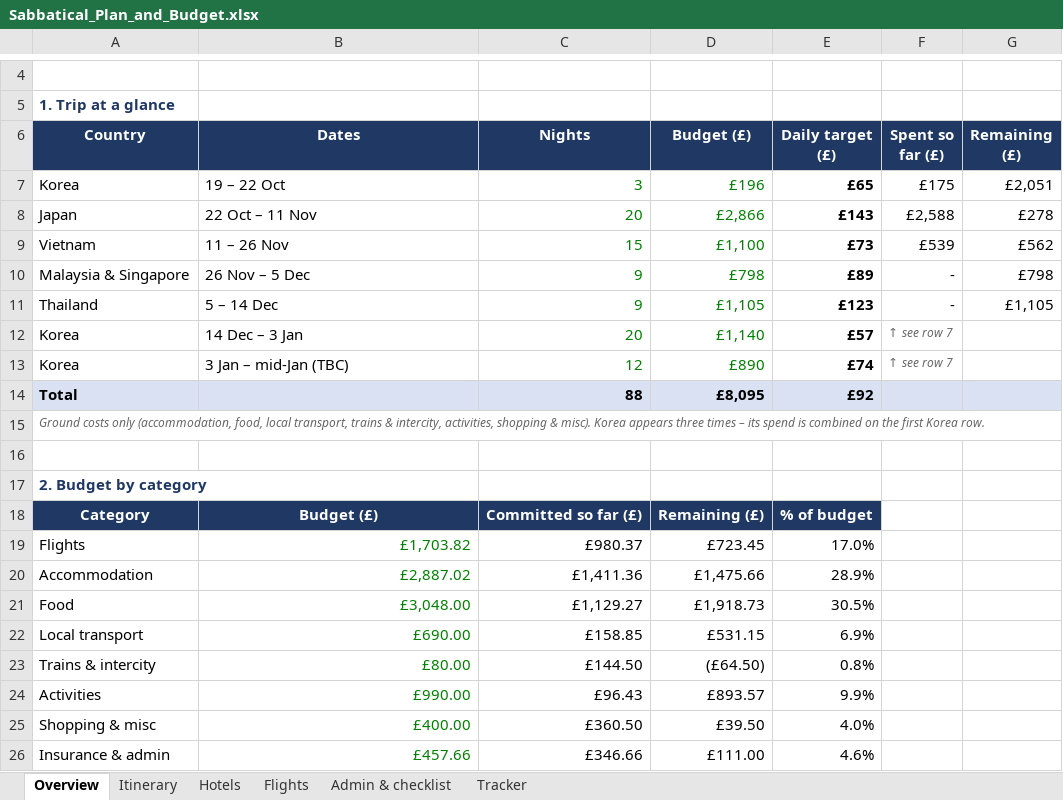
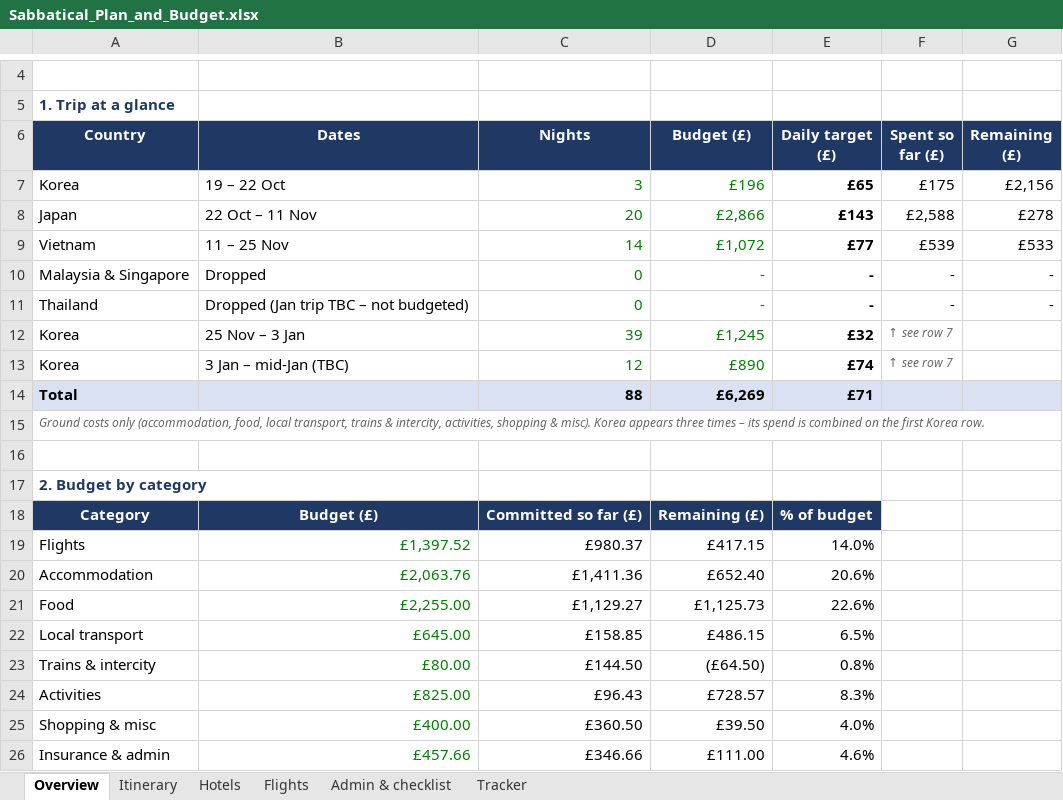
Before and after one commit to mhbae-dev/sabbatical-dashboard, an Excel workbook: Sabbatical_Plan_and_Budget.xlsx, sheet Overview, drawn as a sheet; only a part is shown, gaps mark what is left out; values as stored, in another font and other column widths than the file's, no borders; removed rows and columns are numbered as before the commit, all else as after; the diff covers the shown part only; the diff names each change by its address in the sheet, - before the commit and + after, or states it on an @@ line.

```diff
--- a/Sabbatical_Plan_and_Budget.xlsx (sheet Overview)
+++ b/Sabbatical_Plan_and_Budget.xlsx (sheet Overview)
-G7 (Remaining (£)): £2,051
+G7 (Remaining (£)): £2,156
-B9 (Dates): 11 – 26 Nov
+B9 (Dates): 11 – 25 Nov
-C9 (Nights): 15
+C9 (Nights): 14
-D9 (Budget (£)): £1,100
+D9 (Budget (£)): £1,072
-E9 (Daily target (£)): £73
+E9 (Daily target (£)): £77
-G9 (Remaining (£)): £562
+G9 (Remaining (£)): £533
-row 10: Malaysia & Singapore | 26 Nov – 5 Dec | 9 | £798 | £89 | - | £798
-row 11: Thailand | 5 – 14 Dec | 9 | £1,105 | £123 | - | £1,105
+row 10: Malaysia & Singapore | Dropped | 0 | - | - | - | -
+row 11: Thailand | Dropped (Jan trip TBC – not budgeted) | 0 | - | - | - | -
-B12 (Dates): 14 Dec – 3 Jan
+B12 (Dates): 25 Nov – 3 Jan
-C12 (Nights): 20
+C12 (Nights): 39
-D12 (Budget (£)): £1,140
+D12 (Budget (£)): £1,245
-E12 (Daily target (£)): £57
+E12 (Daily target (£)): £32
-D14 (Budget (£)): £8,095
+D14 (Budget (£)): £6,269
-E14 (Daily target (£)): £92
+E14 (Daily target (£)): £71
-B19 (Dates): £1,703.82
+B19 (Dates): £1,397.52
-D19 (Budget (£)): £723.45
+D19 (Budget (£)): £417.15
-E19 (Daily target (£)): 17.0%
+E19 (Daily target (£)): 14.0%
-B20 (Dates): £2,887.02
+B20 (Dates): £2,063.76
-D20 (Budget (£)): £1,475.66
+D20 (Budget (£)): £652.40
-E20 (Daily target (£)): 28.9%
+E20 (Daily target (£)): 20.6%
-B21 (Dates): £3,048.00
+B21 (Dates): £2,255.00
-D21 (Budget (£)): £1,918.73
+D21 (Budget (£)): £1,125.73
-E21 (Daily target (£)): 30.5%
+E21 (Daily target (£)): 22.6%
-B22 (Dates): £690.00
+B22 (Dates): £645.00
-D22 (Budget (£)): £531.15
+D22 (Budget (£)): £486.15
-E22 (Daily target (£)): 6.9%
+E22 (Daily target (£)): 6.5%
-B24 (Dates): £990.00
+B24 (Dates): £825.00
-D24 (Budget (£)): £893.57
+D24 (Budget (£)): £728.57
-E24 (Daily target (£)): 9.9%
+E24 (Daily target (£)): 8.3%
```
Also changed, not shown: 5 edited cells elsewhere in this sheet, sheet Itinerary, sheet Hotels, sheet Flights, sheet Admin & checklist, formulas that keep their value.
